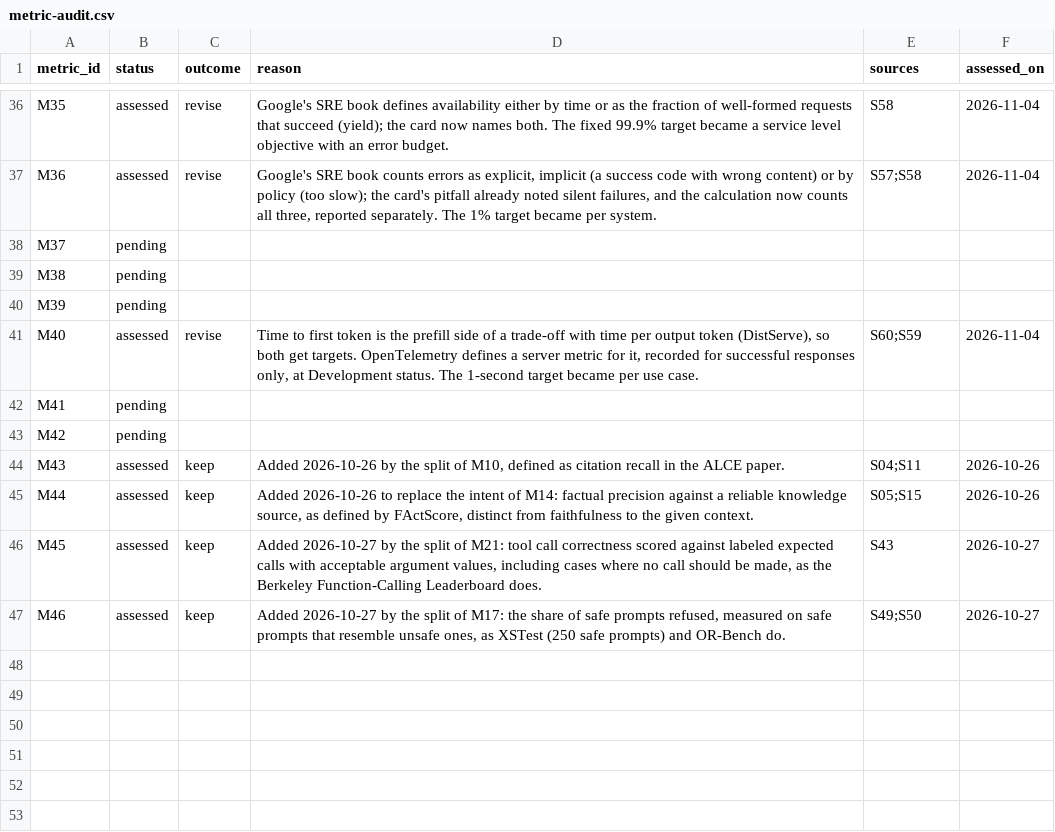
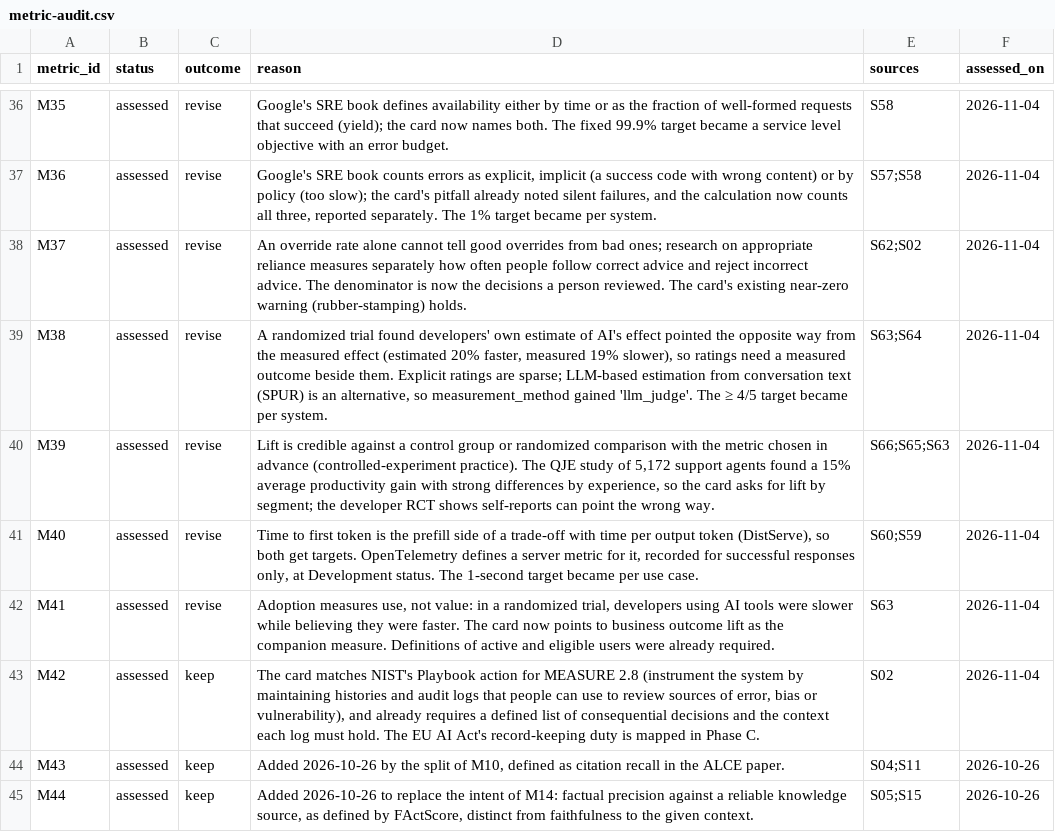
Before and after one commit to luispsalas/ai-observability-toolkit, a CSV file: data/metric-audit.csv, drawn as a sheet; only a part is shown, gaps mark what is left out; the shorter side is filled out with more unchanged rows.

```diff
--- a/data/metric-audit.csv
+++ b/data/metric-audit.csv
@@ -37,8 +37,8 @@ M35,assessed,revise,Google's SRE book defines availability either by time or as
 M36,assessed,revise,"Google's SRE book counts errors as explicit, implicit (a success code with wrong content) or by policy (too slow); the card's pitfall already noted silent failures, and the calculation now counts all three, reported separately. The 1% target became per system.",S57;S58,2026-11-04
-M37,pending,,,,
-M38,pending,,,,
-M39,pending,,,,
+M37,assessed,revise,An override rate alone cannot tell good overrides from bad ones; research on appropriate reliance measures separately how often people follow correct advice and reject incorrect advice. The denominator is now the decisions a person reviewed. The card's existing near-zero warning (rubber-stamping) holds.,S62;S02,2026-11-04
+M38,assessed,revise,"A randomized trial found developers' own estimate of AI's effect pointed the opposite way from the measured effect (estimated 20% faster, measured 19% slower), so ratings need a measured outcome beside them. Explicit ratings are sparse; LLM-based estimation from conversation text (SPUR) is an alternative, so measurement_method gained 'llm_judge'. The ≥ 4/5 target became per system.",S63;S64,2026-11-04
+M39,assessed,revise,"Lift is credible against a control group or randomized comparison with the metric chosen in advance (controlled-experiment practice). The QJE study of 5,172 support agents found a 15% average productivity gain with strong differences by experience, so the card asks for lift by segment; the developer RCT shows self-reports can point the wrong way.",S66;S65;S63,2026-11-04
 M40,assessed,revise,"Time to first token is the prefill side of a trade-off with time per output token (DistServe), so both get targets. OpenTelemetry defines a server metric for it, recorded for successful responses only, at Development status. The 1-second target became per use case.",S60;S59,2026-11-04
-M41,pending,,,,
-M42,pending,,,,
+M41,assessed,revise,"Adoption measures use, not value: in a randomized trial, developers using AI tools were slower while believing they were faster. The card now points to business outcome lift as the companion measure. Definitions of active and eligible users were already required.",S63,2026-11-04
+M42,assessed,keep,"The card matches NIST's Playbook action for MEASURE 2.8 (instrument the system by maintaining histories and audit logs that people can use to review sources of error, bias or vulnerability), and already requires a defined list of consequential decisions and the context each log must hold. The EU AI Act's record-keeping duty is mapped in Phase C.",S02,2026-11-04
 M43,assessed,keep,"Added 2026-10-26 by the split of M10, defined as citation recall in the ALCE paper.",S04;S11,2026-10-26
```
Also changed, not shown: data/metrics.csv, sources/sources.csv, 2 other files.
